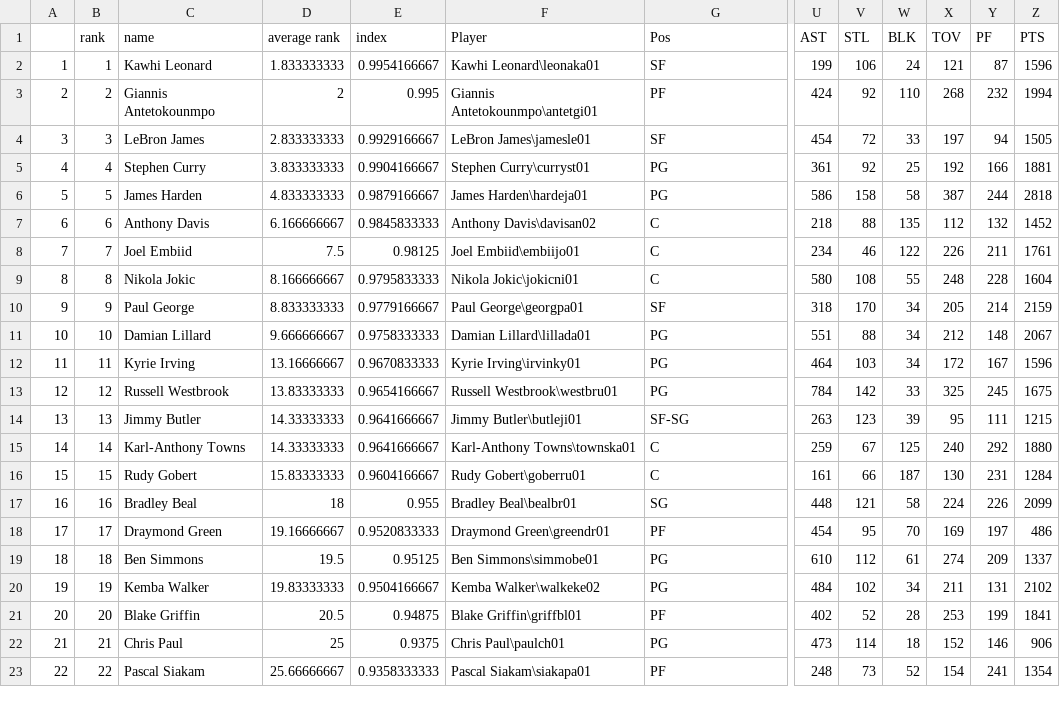
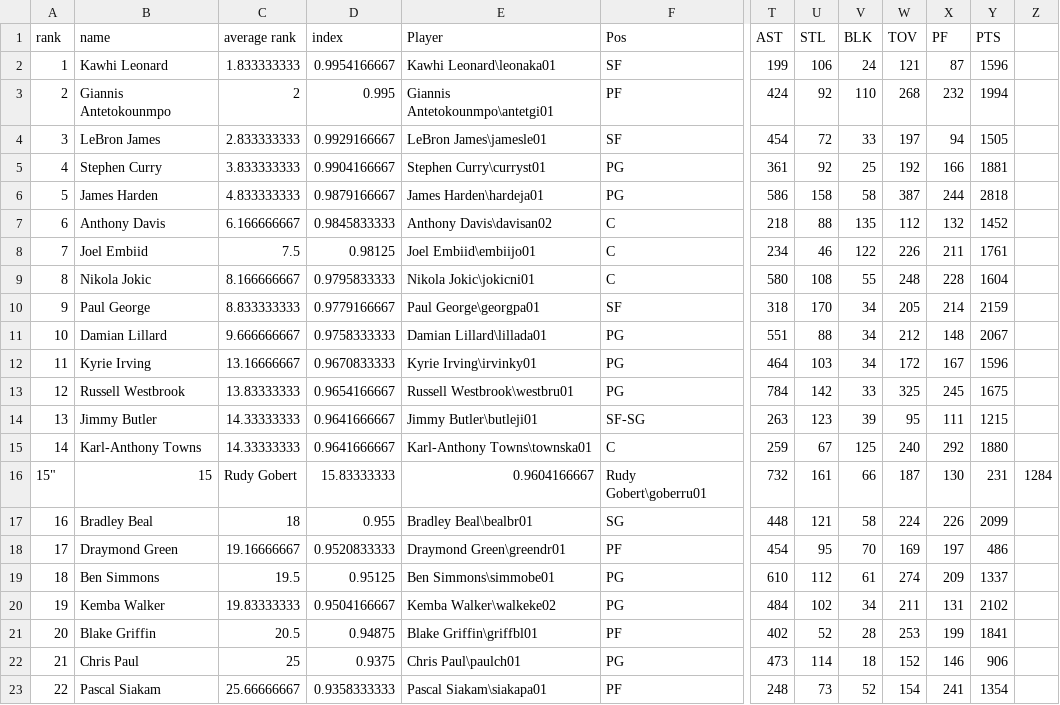
Before and after one commit to bengant3/netsandnetworks, a CSV file: 201819nbadata.csv, drawn as a sheet; only a part is shown, gaps mark what is left out; removed rows and columns are numbered as before the commit, all else as after; rows hold the shown columns only; the diff names each change by its address in the sheet, - before the commit and + after, or states it on an @@ line.

Commit message:
Update 201819nbadata.csv

```diff
--- a/201819nbadata.csv
+++ b/201819nbadata.csv
-column A, rows 2-15: 1 | 2 | 3 | 4 | 5 | 6 | 7 | 8 | 9 | 10 | 11 | 12 | 13 | 14; rows 17-23: 16 | 17 | 18 | 19 | 20 | 21 | 22
+column Z, empty
-row 16: 15 | 15 | Rudy Gobert | 15.83333333 | 0.9604166667 | Rudy Gobert\goberru01 | C | 161 | 66 | 187 | 130 | 231 | 1284
+row 16: 15" | 15 | Rudy Gobert | 15.83333333 | 0.9604166667 | Rudy Gobert\goberru01 | 732 | 161 | 66 | 187 | 130 | 231 | 1284
```
